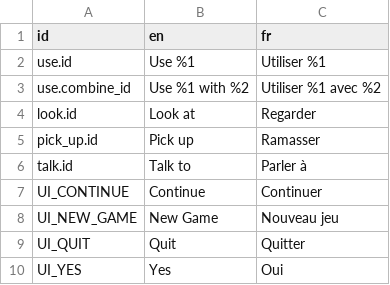
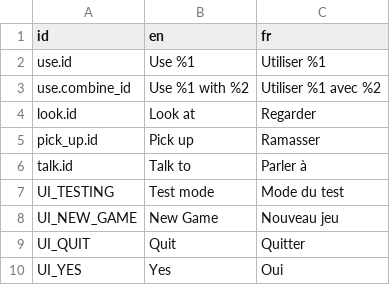
Before and after one commit to joergreichert/MajorelleMysteryApp, a CSV file: device/translations/general.csv, drawn as a sheet; only a part is shown.

Commit message:
add menu entry to get directly to scene in development

```diff
--- a/device/translations/general.csv
+++ b/device/translations/general.csv
@@ -6,3 +6,3 @@ pick_up.id,Pick up,Ramasser
 talk.id,Talk to,Parler à
-UI_CONTINUE,Continue,Continuer
+UI_TESTING,Test mode,Mode du test
 UI_NEW_GAME,New Game,Nouveau jeu
```
Also changed, not shown: 2 other files.
